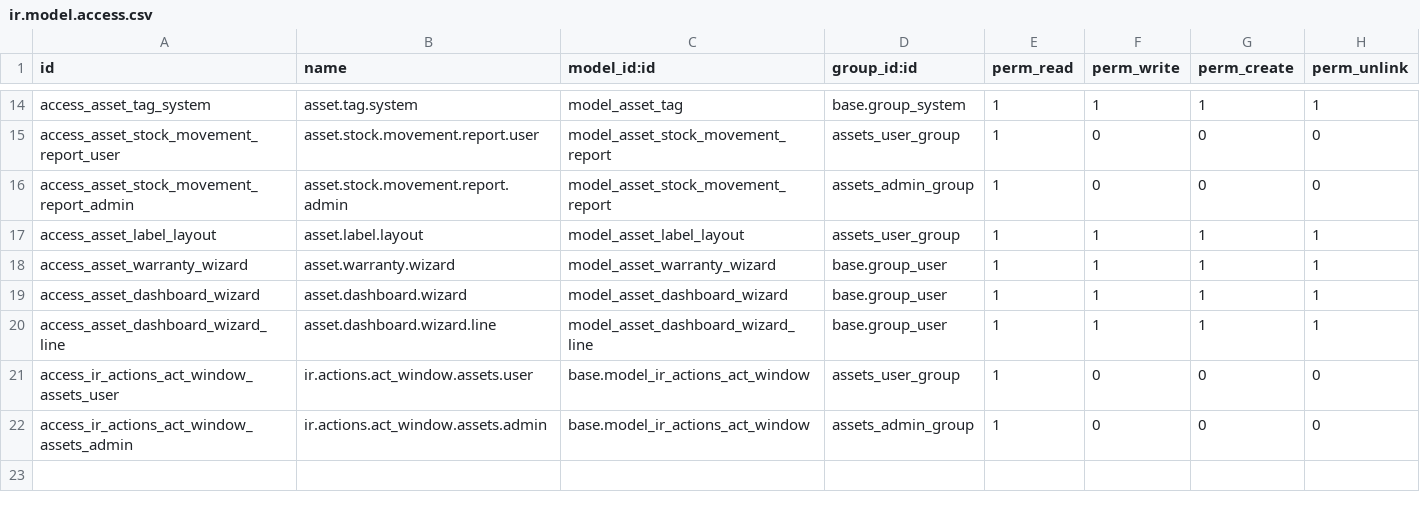
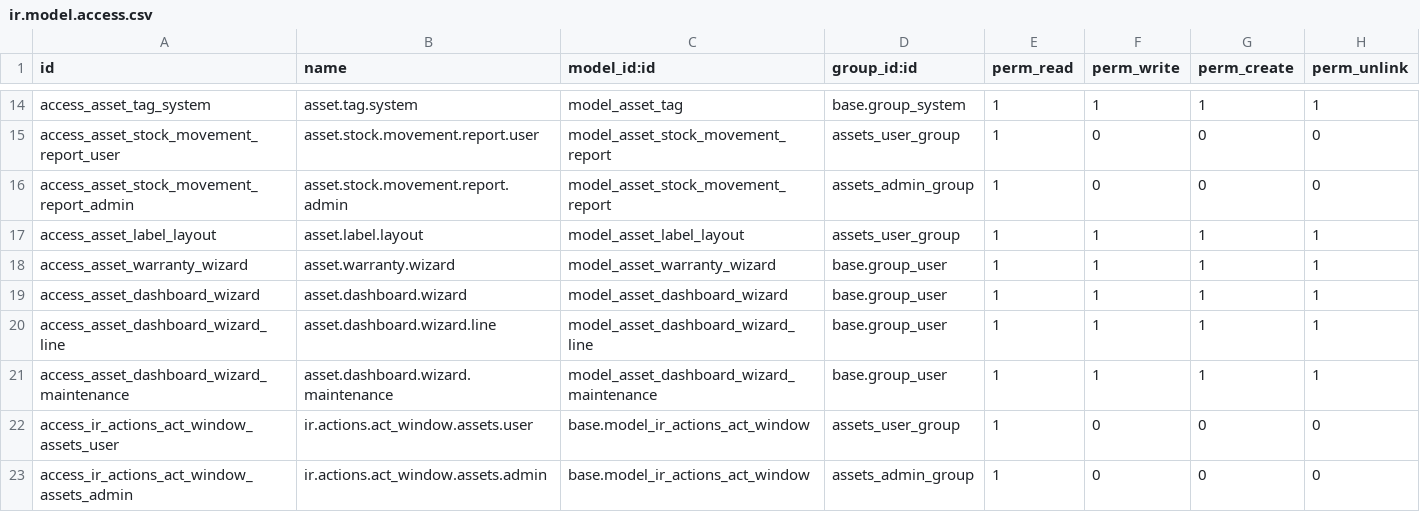
Before and after one commit to Pradhap1802/asset_management, a CSV file: security/ir.model.access.csv, drawn as a sheet; only a part is shown, gaps mark what is left out; the diff names each change by its address in the sheet, - before the commit and + after, or states it on an @@ line.

```diff
--- a/security/ir.model.access.csv
+++ b/security/ir.model.access.csv
+row 21: access_asset_dashboard_wizard_maintenance | asset.dashboard.wizard.maintenance | model_asset_dashboard_wizard_maintenance | base.group_user | 1 | 1 | 1 | 1
```
Also changed, not shown: 17 other files.
